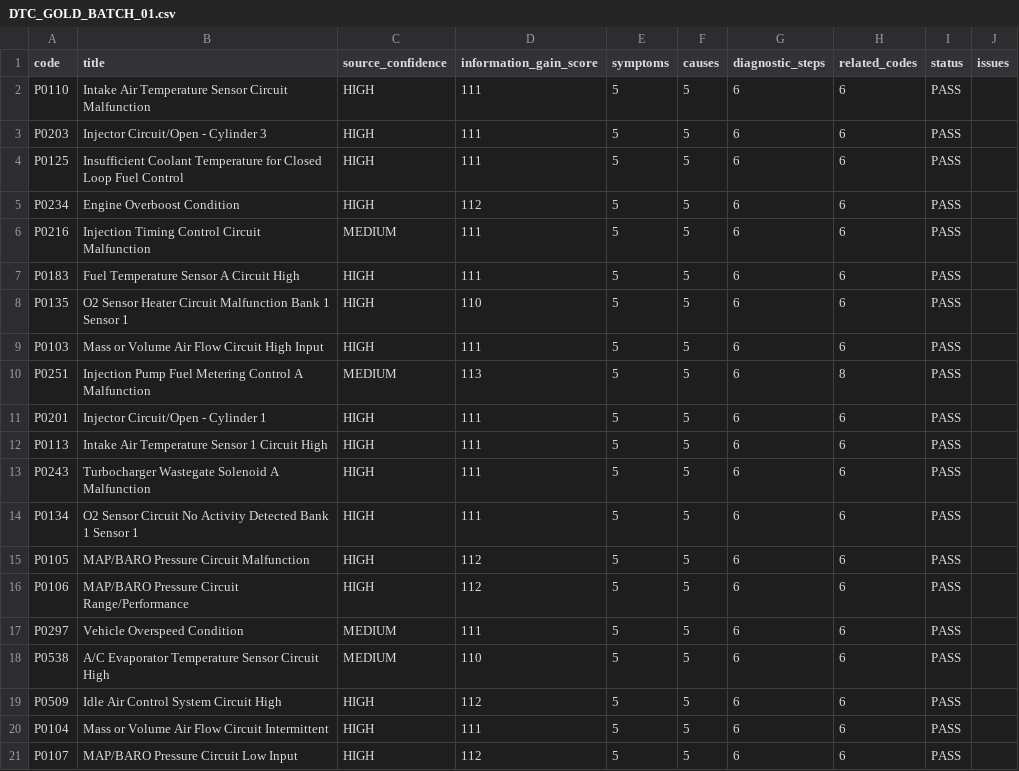
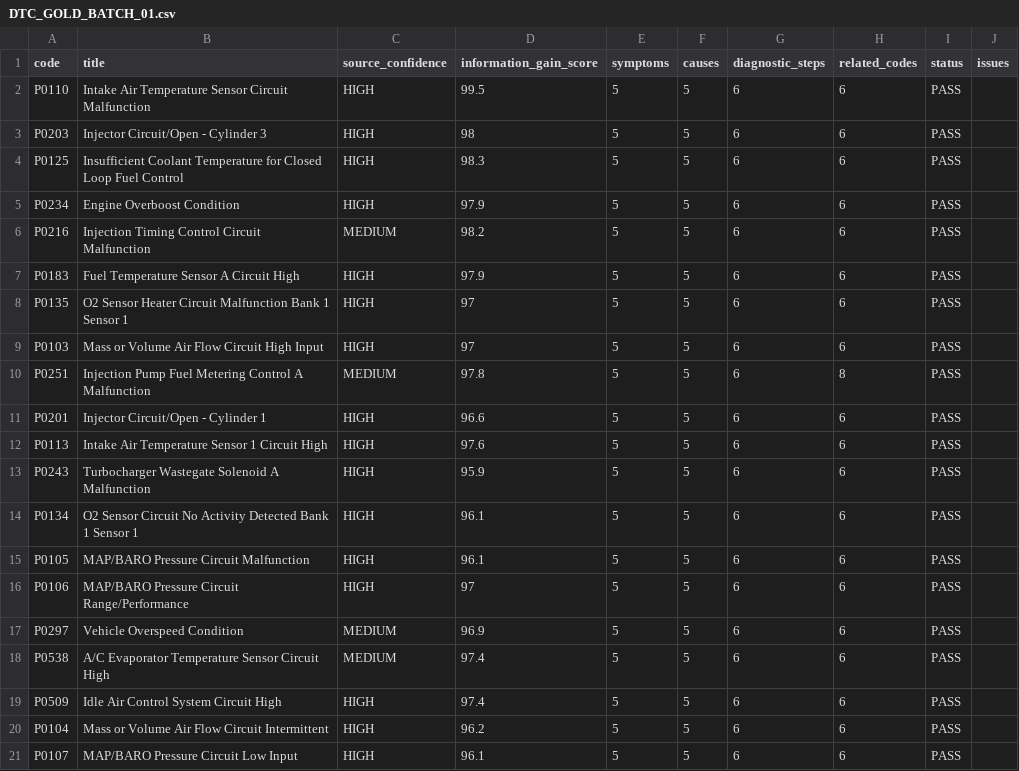
Before and after one commit to enginak21/obd2hq-web, a CSV file: reports/seo/DTC_GOLD_BATCH_01.csv, drawn as a sheet.

```diff
--- a/reports/seo/DTC_GOLD_BATCH_01.csv
+++ b/reports/seo/DTC_GOLD_BATCH_01.csv
@@ -1,21 +1,21 @@
 code,title,source_confidence,information_gain_score,symptoms,causes,diagnostic_steps,related_codes,status,issues
-P0110,Intake Air Temperature Sensor Circuit Malfunction,HIGH,111,5,5,6,6,PASS,
-P0203,Injector Circuit/Open - Cylinder 3,HIGH,111,5,5,6,6,PASS,
-P0125,Insufficient Coolant Temperature for Closed Loop Fuel Control,HIGH,111,5,5,6,6,PASS,
-P0234,Engine Overboost Condition,HIGH,112,5,5,6,6,PASS,
-P0216,Injection Timing Control Circuit Malfunction,MEDIUM,111,5,5,6,6,PASS,
-P0183,Fuel Temperature Sensor A Circuit High,HIGH,111,5,5,6,6,PASS,
-P0135,O2 Sensor Heater Circuit Malfunction Bank 1 Sensor 1,HIGH,110,5,5,6,6,PASS,
-P0103,Mass or Volume Air Flow Circuit High Input,HIGH,111,5,5,6,6,PASS,
-P0251,Injection Pump Fuel Metering Control A Malfunction,MEDIUM,113,5,5,6,8,PASS,
-P0201,Injector Circuit/Open - Cylinder 1,HIGH,111,5,5,6,6,PASS,
-P0113,Intake Air Temperature Sensor 1 Circuit High,HIGH,111,5,5,6,6,PASS,
-P0243,Turbocharger Wastegate Solenoid A Malfunction,HIGH,111,5,5,6,6,PASS,
-P0134,O2 Sensor Circuit No Activity Detected Bank 1 Sensor 1,HIGH,111,5,5,6,6,PASS,
-P0105,MAP/BARO Pressure Circuit Malfunction,HIGH,112,5,5,6,6,PASS,
-P0106,MAP/BARO Pressure Circuit Range/Performance,HIGH,112,5,5,6,6,PASS,
-P0297,Vehicle Overspeed Condition,MEDIUM,111,5,5,6,6,PASS,
-P0538,A/C Evaporator Temperature Sensor Circuit High,MEDIUM,110,5,5,6,6,PASS,
-P0509,Idle Air Control System Circuit High,HIGH,112,5,5,6,6,PASS,
-P0104,Mass or Volume Air Flow Circuit Intermittent,HIGH,111,5,5,6,6,PASS,
-P0107,MAP/BARO Pressure Circuit Low Input,HIGH,112,5,5,6,6,PASS,
+P0110,Intake Air Temperature Sensor Circuit Malfunction,HIGH,99.5,5,5,6,6,PASS,
+P0203,Injector Circuit/Open - Cylinder 3,HIGH,98,5,5,6,6,PASS,
+P0125,Insufficient Coolant Temperature for Closed Loop Fuel Control,HIGH,98.3,5,5,6,6,PASS,
+P0234,Engine Overboost Condition,HIGH,97.9,5,5,6,6,PASS,
+P0216,Injection Timing Control Circuit Malfunction,MEDIUM,98.2,5,5,6,6,PASS,
+P0183,Fuel Temperature Sensor A Circuit High,HIGH,97.9,5,5,6,6,PASS,
+P0135,O2 Sensor Heater Circuit Malfunction Bank 1 Sensor 1,HIGH,97,5,5,6,6,PASS,
+P0103,Mass or Volume Air Flow Circuit High Input,HIGH,97,5,5,6,6,PASS,
+P0251,Injection Pump Fuel Metering Control A Malfunction,MEDIUM,97.8,5,5,6,8,PASS,
+P0201,Injector Circuit/Open - Cylinder 1,HIGH,96.6,5,5,6,6,PASS,
+P0113,Intake Air Temperature Sensor 1 Circuit High,HIGH,97.6,5,5,6,6,PASS,
+P0243,Turbocharger Wastegate Solenoid A Malfunction,HIGH,95.9,5,5,6,6,PASS,
+P0134,O2 Sensor Circuit No Activity Detected Bank 1 Sensor 1,HIGH,96.1,5,5,6,6,PASS,
+P0105,MAP/BARO Pressure Circuit Malfunction,HIGH,96.1,5,5,6,6,PASS,
+P0106,MAP/BARO Pressure Circuit Range/Performance,HIGH,97,5,5,6,6,PASS,
+P0297,Vehicle Overspeed Condition,MEDIUM,96.9,5,5,6,6,PASS,
+P0538,A/C Evaporator Temperature Sensor Circuit High,MEDIUM,97.4,5,5,6,6,PASS,
+P0509,Idle Air Control System Circuit High,HIGH,97.4,5,5,6,6,PASS,
+P0104,Mass or Volume Air Flow Circuit Intermittent,HIGH,96.2,5,5,6,6,PASS,
+P0107,MAP/BARO Pressure Circuit Low Input,HIGH,96.1,5,5,6,6,PASS,
```
Also changed, not shown: reports/seo/DTC_GOLD_BATCH_02.csv, 17 other files.
